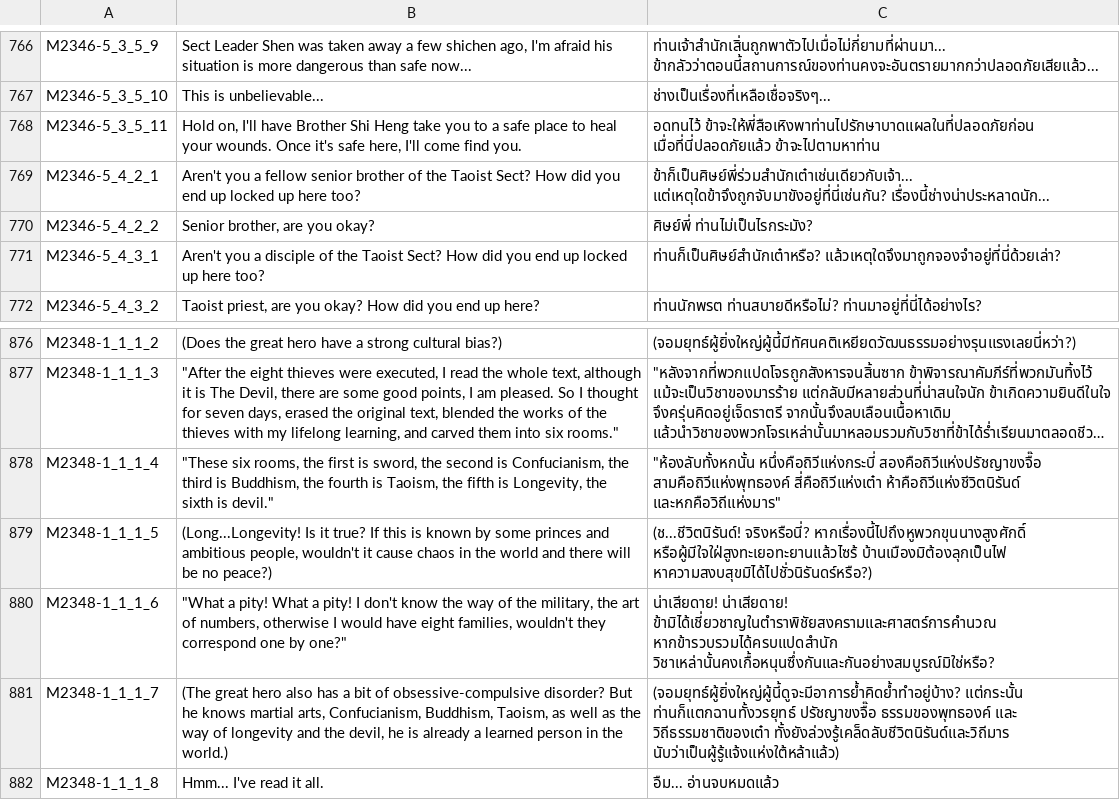
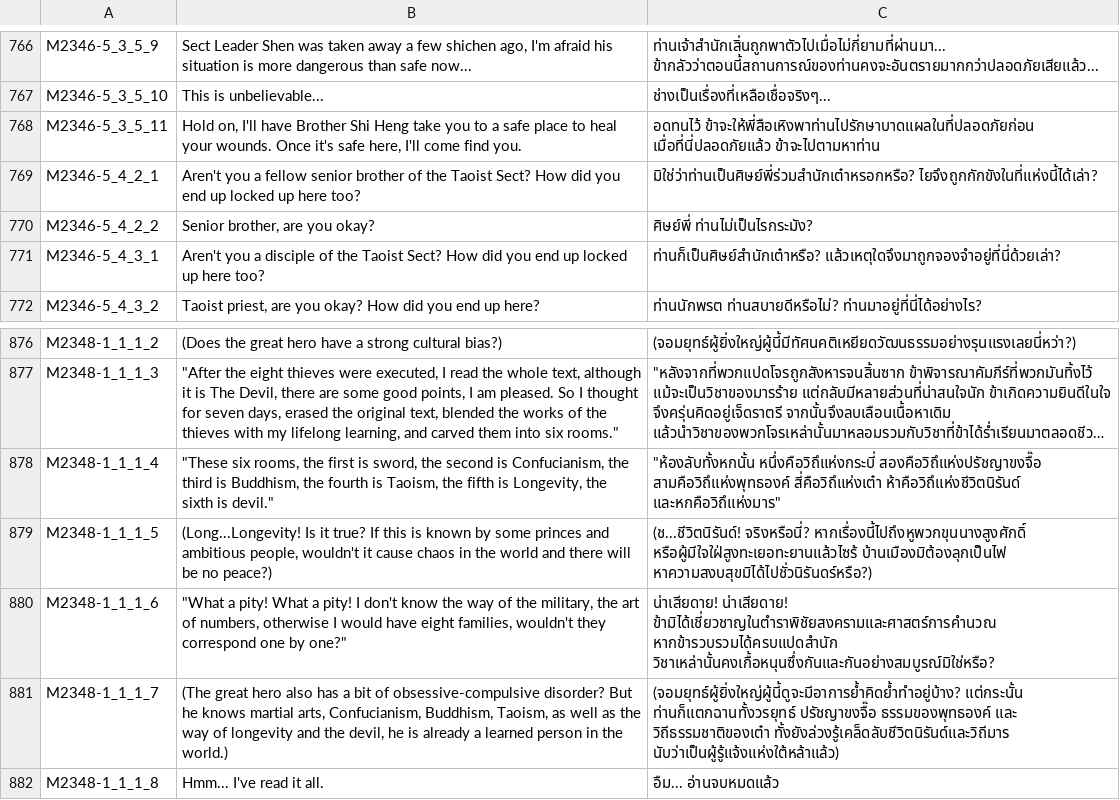
Before and after one commit to 1ookilo/WulinSH-TH, a CSV file: WulinPy/GenerateCSVtoXSLX/csv_input/本地化数据_剧情_pzh_Dlc4Only.csv, drawn as a sheet; only a part is shown, gaps mark what is left out; long unchanged cells end in …; the diff names each change by its address in the sheet, - before the commit and + after, or states it on an @@ line.

```diff
--- a/WulinPy/GenerateCSVtoXSLX/csv_input/本地化数据_剧情_pzh_Dlc4Only.csv
+++ b/WulinPy/GenerateCSVtoXSLX/csv_input/本地化数据_剧情_pzh_Dlc4Only.csv
-C769: ข้าก็เป็นศิษย์พี่ร่วมสำนักเต๋าเช่นเดียวกับเจ้า... แต่เหตุใดข้าจึงถูกจับมาขังอยู่ที่นี่เช่นกัน? เรื่องนี้ช่างน่าประหลาดนัก...
+C769: มิใช่ว่าท่านเป็นศิษย์พี่ร่วมสำนักเต๋าหรอกหรือ? ไยจึงถูกกักขังในที่แห่งนี้ได้เล่า?
-C878: "ห้องลับทั้งหกนั้น หนึ่งคือถิวีแห่งกระบี่ สองคือถิวีแห่งปรัชญาขงจื๊อ สามคือถิวีแห่งพุทธองค์ สี่คือถิวีแห่งเต๋า ห้าคือถิวีแห่งชีวิตนิรันด์ และหกคือวิถีแห่งมาร"
+C878: "ห้องลับทั้งหกนั้น หนึ่งคือวิถึแห่งกระบี่ สองคือวิถึแห่งปรัชญาขงจื๊อ สามคือวิถึแห่งพุทธองค์ สี่คือวิถึแห่งเต๋า ห้าคือวิถึแห่งชีวิตนิรันด์ และหกคือวิถึแห่งมาร"
```
Also changed, not shown: WulinPy/GenerateCSVtoXSLX/csv_input/本地化数据_Name.csv, WulinPy/GenerateCSVtoXSLX/csv_input/本地化数据_剧情_pzh_Dlc2Only.csv, 1 other file.
